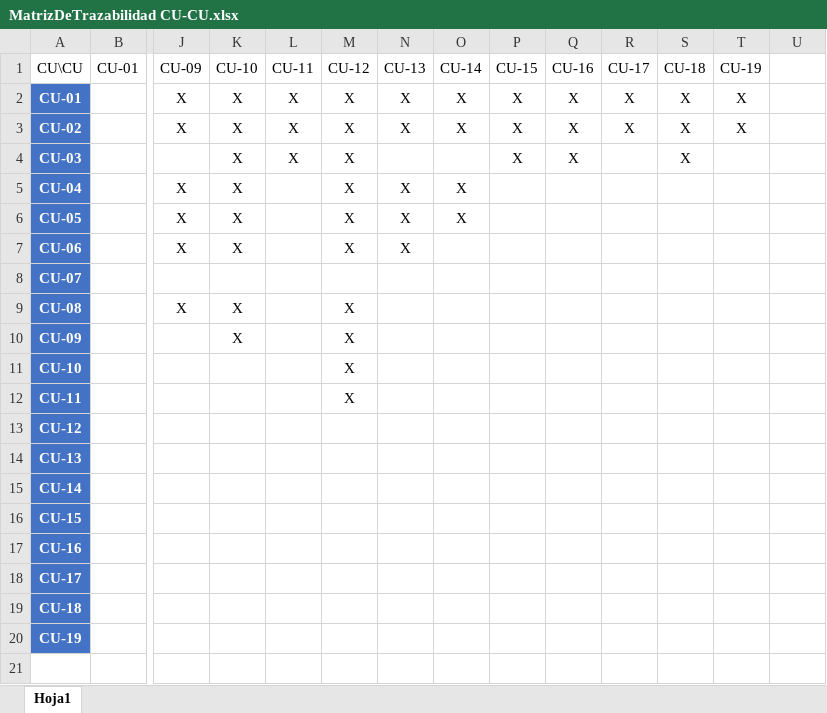
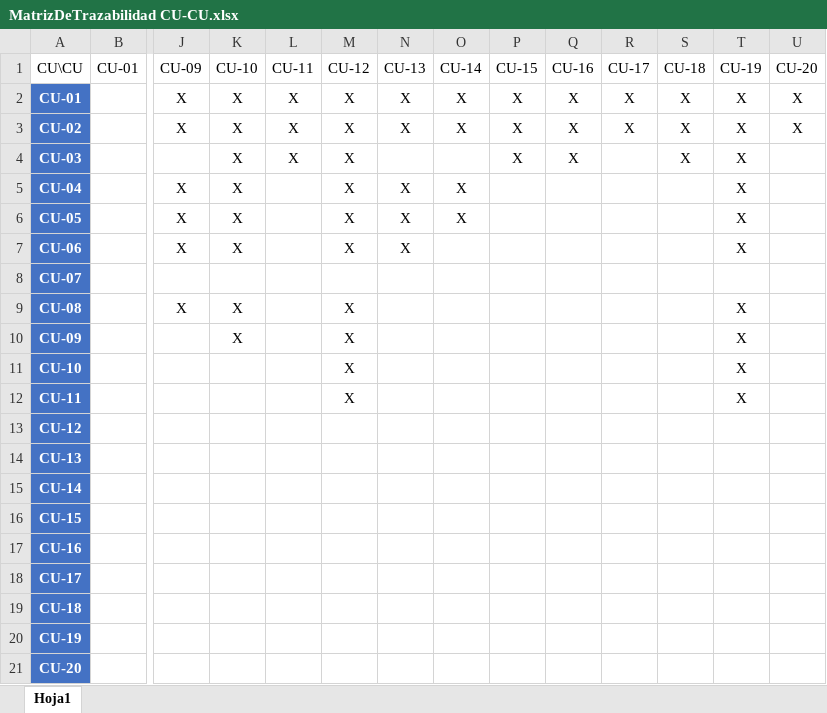
Before and after one commit to ajpalma28/aai-app, an Excel workbook: requeriments/v2/MatrizDeTrazabilidad CU-CU.xlsx, sheet Hoja1, drawn as a sheet; only a part is shown, gaps mark what is left out; values as stored, in another font and other column widths than the file's, no borders; table styles not drawn; rows hold the shown columns only; the diff names each change by its address in the sheet, - before the commit and + after, or states it on an @@ line.

Commit message:
#24 Updated Matriz
Se han llevado a cabo las siguientes tareas:
- Creación de 9 RF nuevos, modificando el orden de los creados previamente.
- Modificación de los RF que se han visto necesarios.
- Nueva matriz de trazabilidad CU-CU.

Queda pendiente el desarrollo de una nueva matriz de trazabilidad entre RF y CU, con lo que se podría cerrar esta issue.

```diff
--- a/requeriments/v2/MatrizDeTrazabilidad CU-CU.xlsx (sheet Hoja1)
+++ b/requeriments/v2/MatrizDeTrazabilidad CU-CU.xlsx (sheet Hoja1)
-U1: (empty)
+U1: CU-20
-U2:U3 (CU-20): (empty)
+U2:U3 (CU-20): X
-T4:T7 (CU-19): (empty)
+T4:T7 (CU-19): X
-T9:T12 (CU-19): (empty)
+T9:T12 (CU-19): X
+row 21: CU-20
```
Also changed, not shown: 7 other files.
